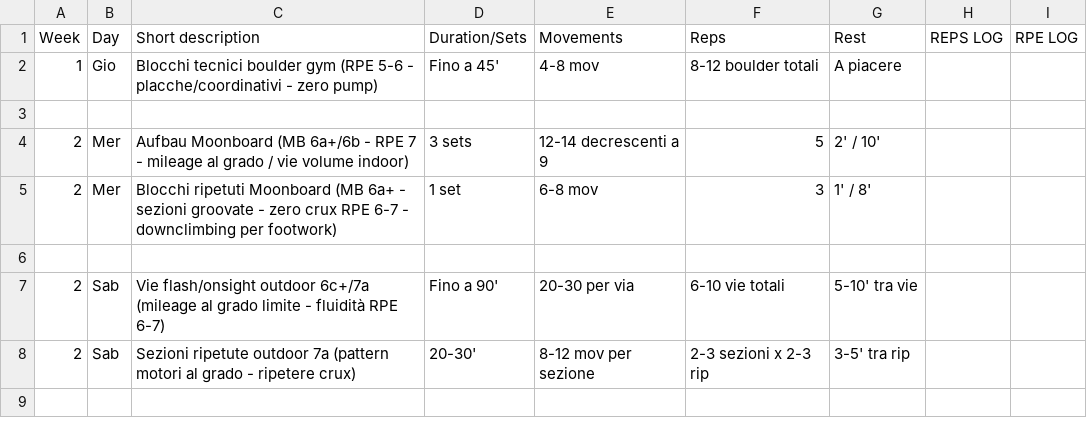
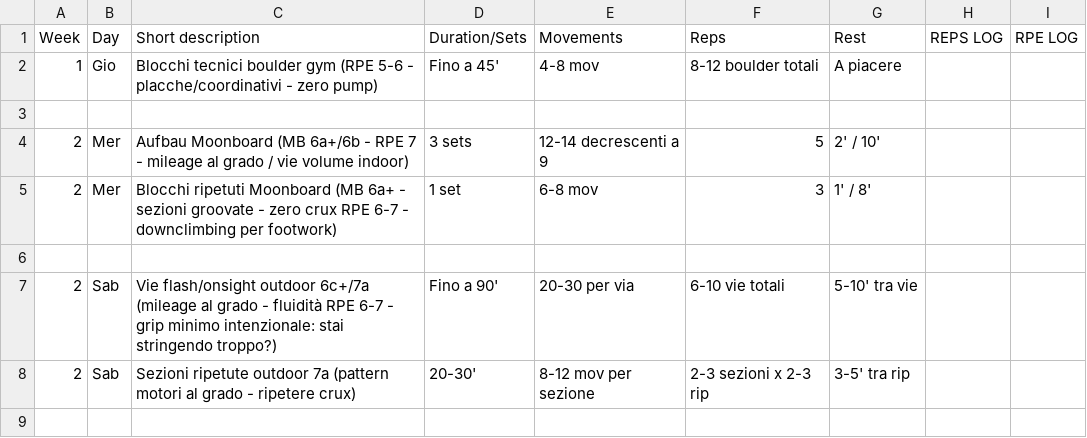
Before and after one commit to billyLumberjack/climbing_training, a CSV file: climbing/current/2026_inizio_estate_RAGionamento.csv, drawn as a sheet; only a part is shown; the diff covers the shown part only.

Commit message:
Refine session descriptions and notes for clarity and consistency in training log

```diff
--- a/climbing/current/2026_inizio_estate_RAGionamento.csv
+++ b/climbing/current/2026_inizio_estate_RAGionamento.csv
@@ -6,3 +6,3 @@ Week,Day,Short description,Duration/Sets,Movements,Reps,Rest,REPS LOG,RPE LOG
 ,,,,,,,,
-2,Sab,Vie flash/onsight outdoor 6c+/7a (mileage al grado limite - fluidità RPE 6-7),Fino a 90',20-30 per via,6-10 vie totali,5-10' tra vie,,
+2,Sab,Vie flash/onsight outdoor 6c+/7a (mileage al grado - fluidità RPE 6-7 - grip minimo intenzionale: stai stringendo troppo?),Fino a 90',20-30 per via,6-10 vie totali,5-10' tra vie,,
 2,Sab,Sezioni ripetute outdoor 7a (pattern motori al grado - ripetere crux),20-30',8-12 mov per sezione,2-3 sezioni x 2-3 rip,3-5' tra rip,,
```
Also changed, not shown: 6 edited cells elsewhere in this file.
